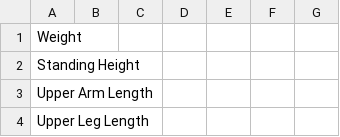
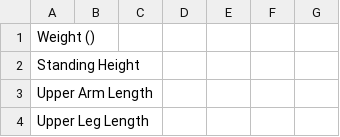
Before and after one commit to chandrakalapeddi/chandrakala-, a CSV file: nhanes_adult_female_bmx_2020.csv, drawn as a sheet; only a part is shown.

```diff
--- a/nhanes_adult_female_bmx_2020.csv
+++ b/nhanes_adult_female_bmx_2020.csv
@@ -1,2 +1,2 @@
- Weight
+ Weight ()
  Standing Height
```
